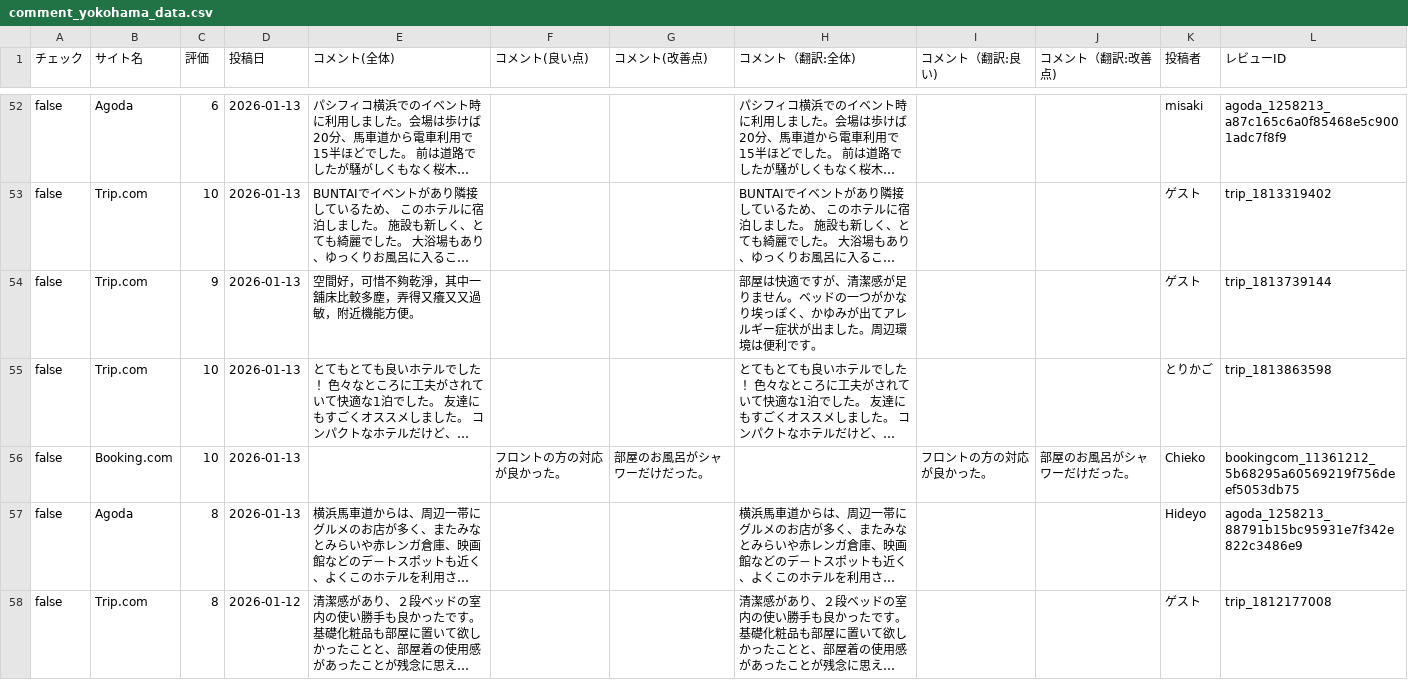
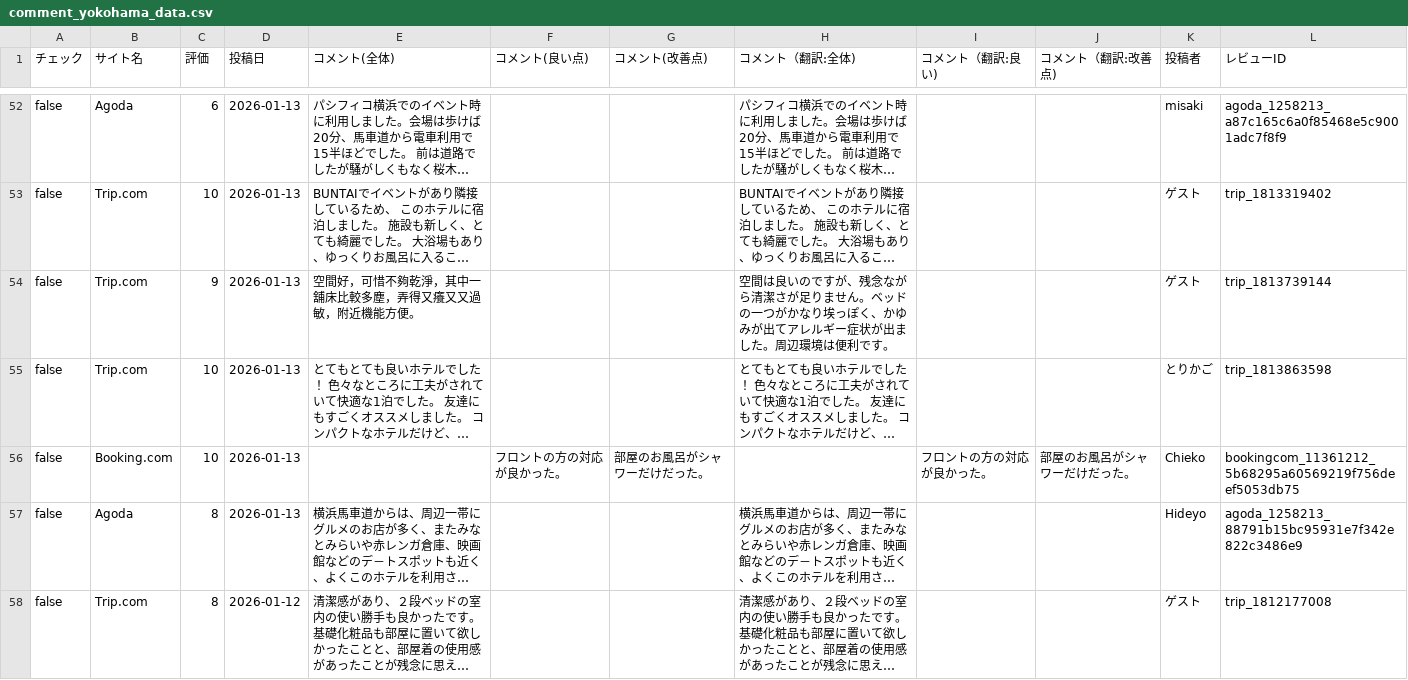
Before and after one commit to TAKAHASHIMITSUGU329/primechange-portal, a CSV file: データ/ホテル口コミデータ/comment_yokohama_data.csv, drawn as a sheet; only a part is shown, gaps mark what is left out; long unchanged cells end in …; the diff covers the shown part only; the diff names each change by its address in the sheet, - before the commit and + after, or states it on an @@ line.

```diff
--- a/データ/ホテル口コミデータ/comment_yokohama_data.csv
+++ b/データ/ホテル口コミデータ/comment_yokohama_data.csv
-H54 (コメント（翻訳:全体)): 部屋は快適ですが、清潔感が足りま…
+H54 (コメント（翻訳:全体)): 空間は良いのですが、残念ながら清潔さが足りま…
```
Also changed, not shown: 11 edited cells elsewhere in this file, データ/ホテル口コミデータ/comfort_hakata_data.csv, データ/ホテル口コミデータ/daiichi_ikebukuro_data.csv, 53 other files.
